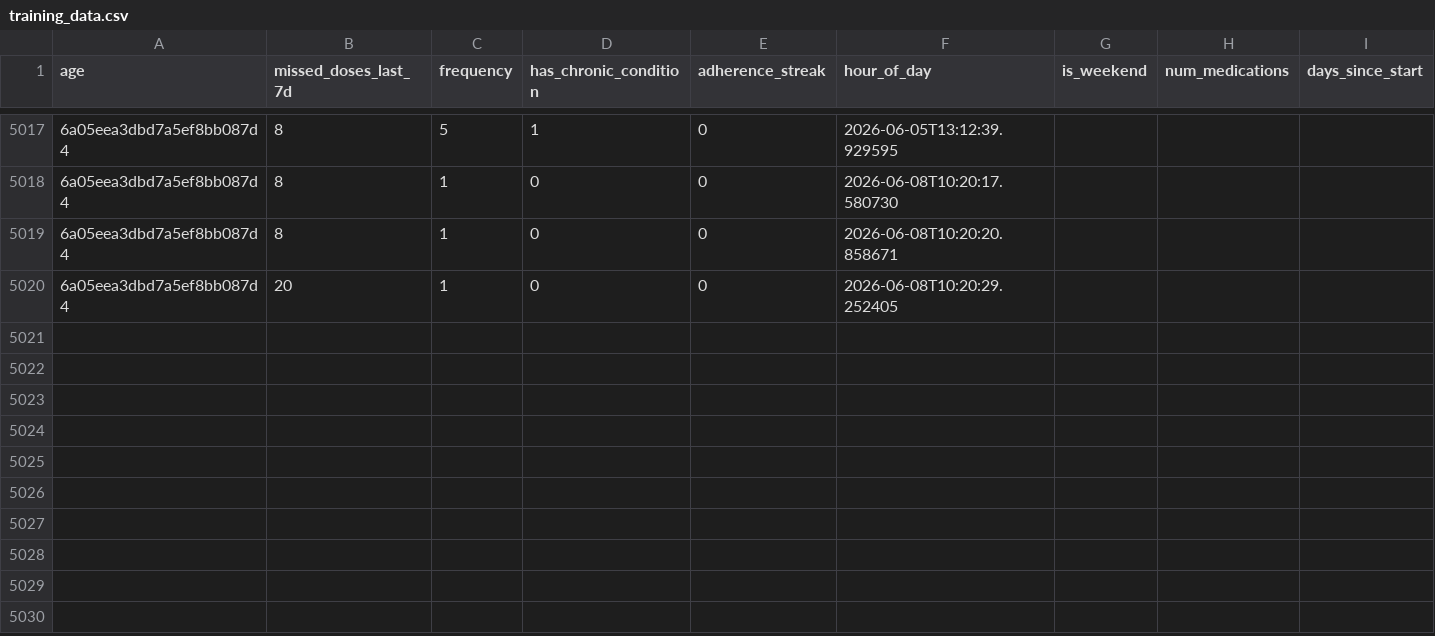
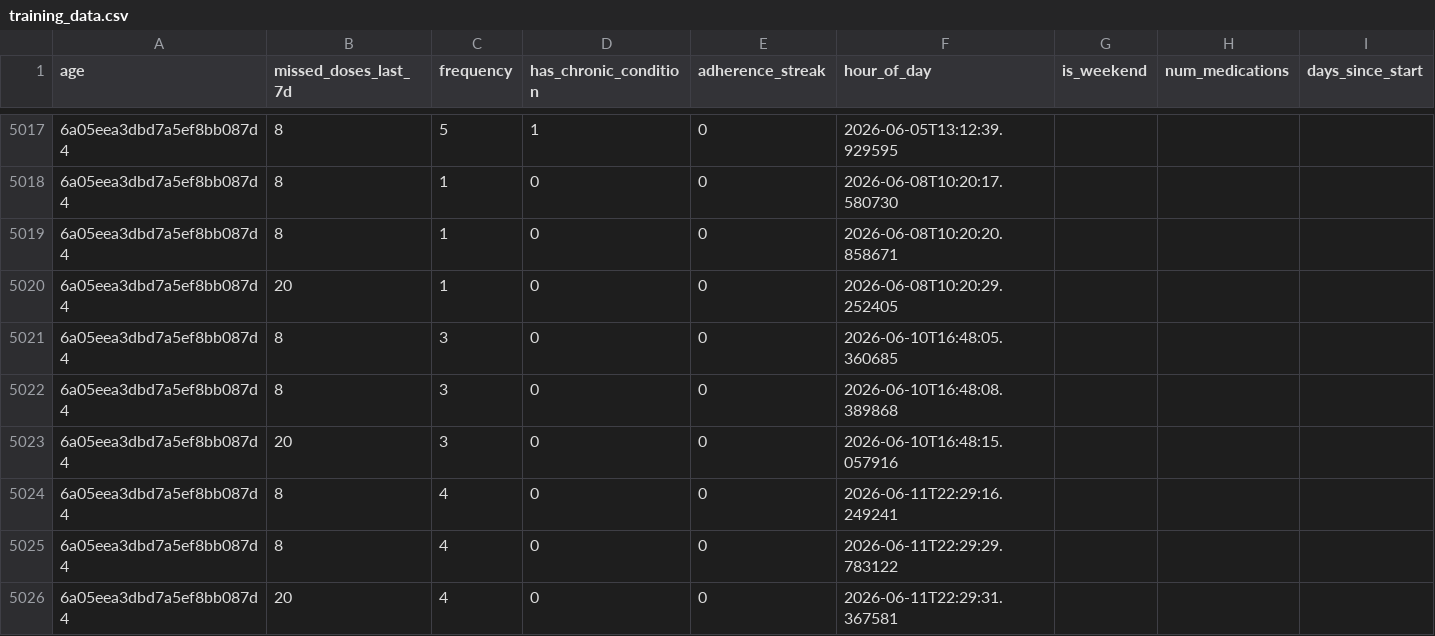
Before and after one commit to khushi-satav/medisathi, a CSV file: apps/ml-api/data/training_data.csv, drawn as a sheet; only a part is shown, gaps mark what is left out; rows hold the shown columns only; the diff names each change by its address in the sheet, - before the commit and + after, or states it on an @@ line.

```diff
--- a/apps/ml-api/data/training_data.csv
+++ b/apps/ml-api/data/training_data.csv
+row 5021: 6a05eea3dbd7a5ef8bb087d4 | 8 | 3 | 0 | 0 | 2026-06-10T16:48:05.360685
+row 5022: 6a05eea3dbd7a5ef8bb087d4 | 8 | 3 | 0 | 0 | 2026-06-10T16:48:08.389868
+row 5023: 6a05eea3dbd7a5ef8bb087d4 | 20 | 3 | 0 | 0 | 2026-06-10T16:48:15.057916
+row 5024: 6a05eea3dbd7a5ef8bb087d4 | 8 | 4 | 0 | 0 | 2026-06-11T22:29:16.249241
+row 5025: 6a05eea3dbd7a5ef8bb087d4 | 8 | 4 | 0 | 0 | 2026-06-11T22:29:29.783122
+row 5026: 6a05eea3dbd7a5ef8bb087d4 | 20 | 4 | 0 | 0 | 2026-06-11T22:29:31.367581
```
Also changed, not shown: 27 other files.
